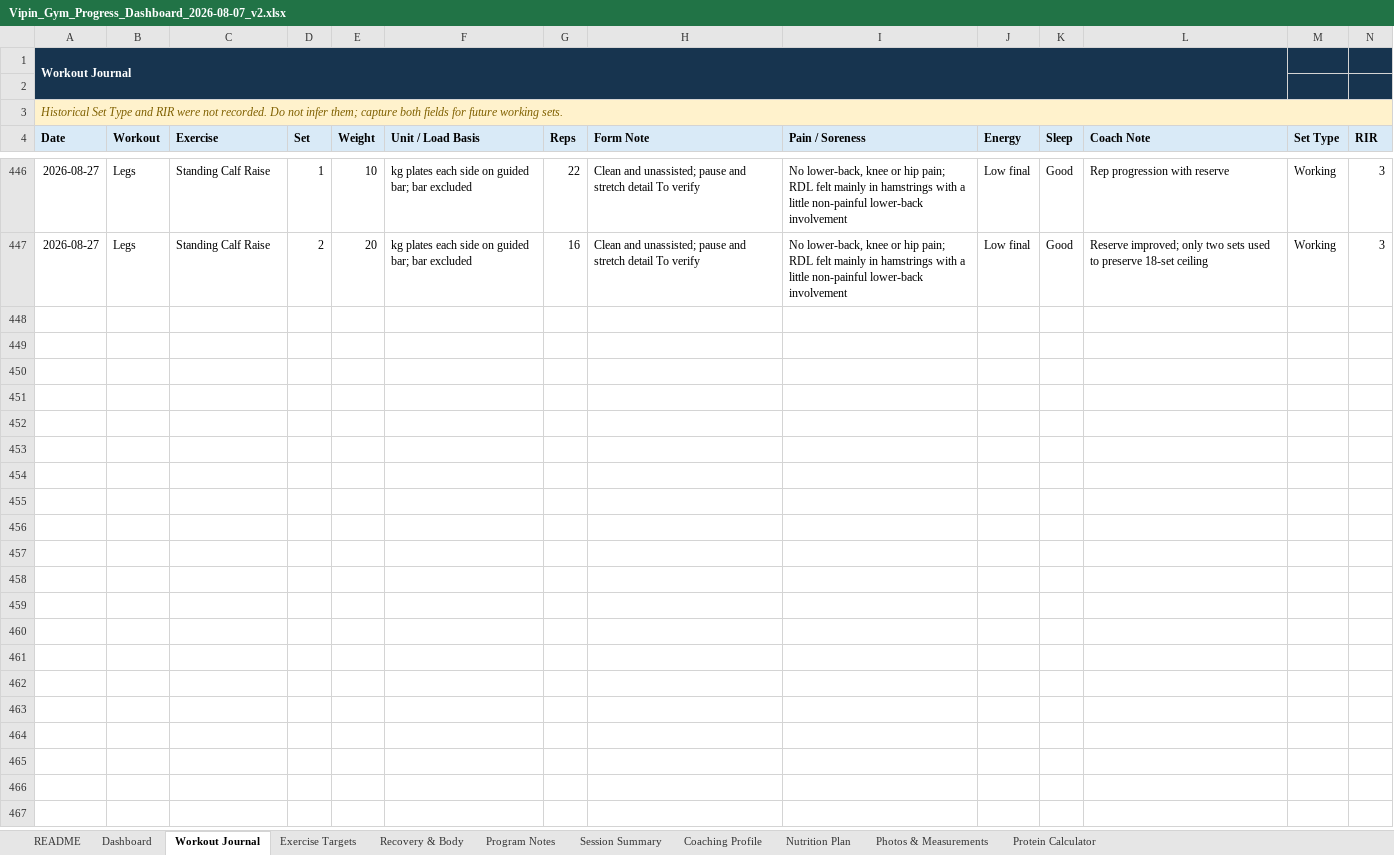
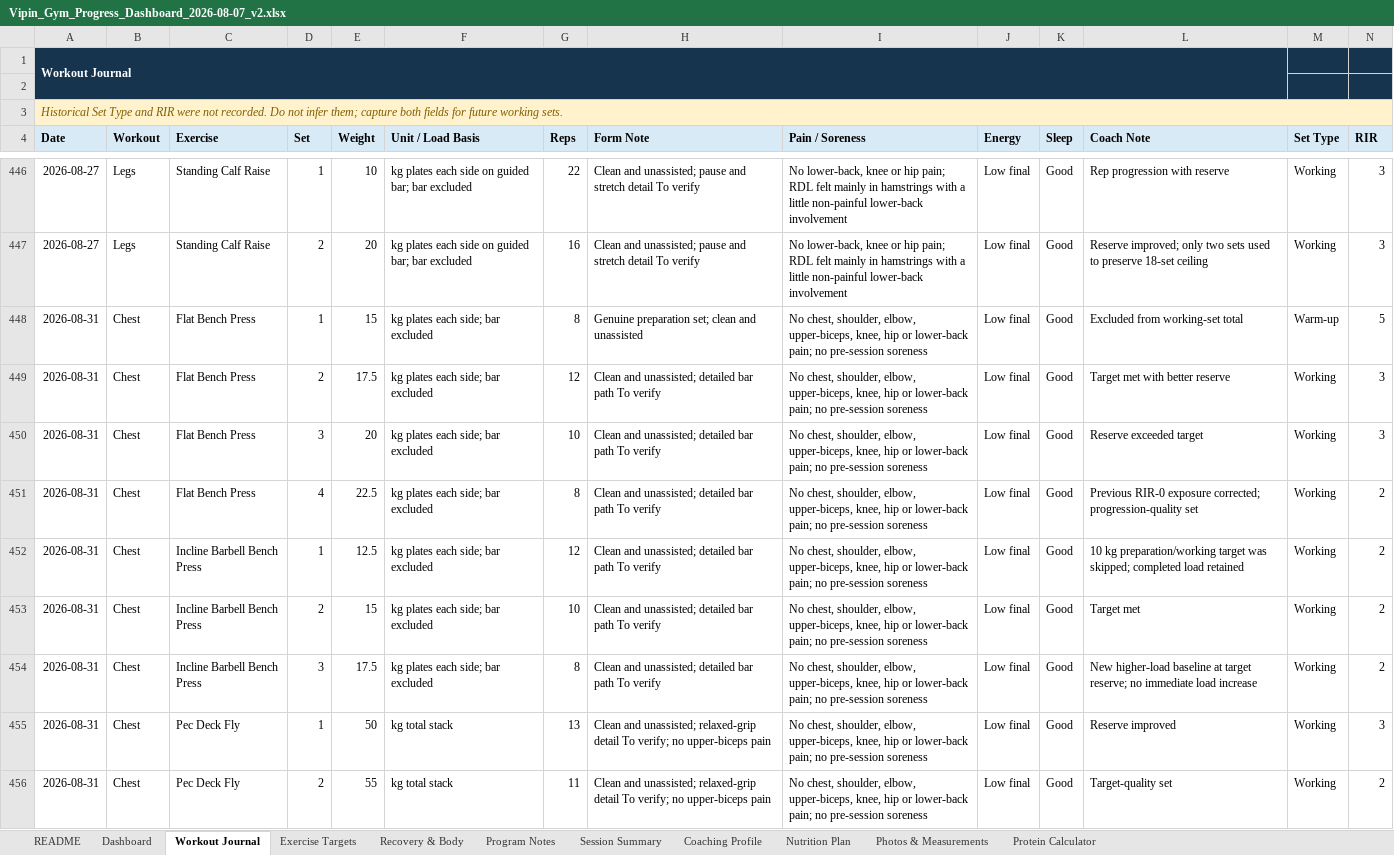
Before and after one commit to vippinn-ai/vipin-gym-dashboard, an Excel workbook: Vipin_Gym_Progress_Dashboard_2026-08-07_v2.xlsx, sheet Workout Journal, drawn as a sheet; only a part is shown, gaps mark what is left out; values as stored, in another font and other column widths than the file's, no borders; conditional formats and table styles not drawn; the diff covers the shown part only; the diff names each change by its address in the sheet, - before the commit and + after, or states it on an @@ line.

Commit message:
Log August 31 chest and triceps workout

```diff
--- a/Vipin_Gym_Progress_Dashboard_2026-08-07_v2.xlsx (sheet Workout Journal)
+++ b/Vipin_Gym_Progress_Dashboard_2026-08-07_v2.xlsx (sheet Workout Journal)
+row 448: 2026-08-31 | Chest | Flat Bench Press | 1 | 15 | kg plates each side; bar excluded | 8 | Genuine preparation set; clean and unassisted | No chest, shoulder, elbow, upper-biceps, knee, hip or lower-back pain; no pre-session soreness | Low final | Good | Excluded from working-set total | Warm-up | 5
+row 449: 2026-08-31 | Chest | Flat Bench Press | 2 | 17.5 | kg plates each side; bar excluded | 12 | Clean and unassisted; detailed bar path To verify | No chest, shoulder, elbow, upper-biceps, knee, hip or lower-back pain; no pre-session soreness | Low final | Good | Target met with better reserve | Working | 3
+row 450: 2026-08-31 | Chest | Flat Bench Press | 3 | 20 | kg plates each side; bar excluded | 10 | Clean and unassisted; detailed bar path To verify | No chest, shoulder, elbow, upper-biceps, knee, hip or lower-back pain; no pre-session soreness | Low final | Good | Reserve exceeded target | Working | 3
+row 451: 2026-08-31 | Chest | Flat Bench Press | 4 | 22.5 | kg plates each side; bar excluded | 8 | Clean and unassisted; detailed bar path To verify | No chest, shoulder, elbow, upper-biceps, knee, hip or lower-back pain; no pre-session soreness | Low final | Good | Previous RIR-0 exposure corrected; progression-quality set | Working | 2
+row 452: 2026-08-31 | Chest | Incline Barbell Bench Press | 1 | 12.5 | kg plates each side; bar excluded | 12 | Clean and unassisted; detailed bar path To verify | No chest, shoulder, elbow, upper-biceps, knee, hip or lower-back pain; no pre-session soreness | Low final | Good | 10 kg preparation/working target was skipped; completed load retained | Working | 2
+row 453: 2026-08-31 | Chest | Incline Barbell Bench Press | 2 | 15 | kg plates each side; bar excluded | 10 | Clean and unassisted; detailed bar path To verify | No chest, shoulder, elbow, upper-biceps, knee, hip or lower-back pain; no pre-session soreness | Low final | Good | Target met | Working | 2
+row 454: 2026-08-31 | Chest | Incline Barbell Bench Press | 3 | 17.5 | kg plates each side; bar excluded | 8 | Clean and unassisted; detailed bar path To verify | No chest, shoulder, elbow, upper-biceps, knee, hip or lower-back pain; no pre-session soreness | Low final | Good | New higher-load baseline at target reserve; no immediate load increase | Working | 2
+row 455: 2026-08-31 | Chest | Pec Deck Fly | 1 | 50 | kg total stack | 13 | Clean and unassisted; relaxed-grip detail To verify; no upper-biceps pain | No chest, shoulder, elbow, upper-biceps, knee, hip or lower-back pain; no pre-session soreness | Low final | Good | Reserve improved | Working | 3
+row 456: 2026-08-31 | Chest | Pec Deck Fly | 2 | 55 | kg total stack | 11 | Clean and unassisted; relaxed-grip detail To verify; no upper-biceps pain | No chest, shoulder, elbow, upper-biceps, knee, hip or lower-back pain; no pre-session soreness | Low final | Good | Target-quality set | Working | 2
```
Also changed, not shown: 9 added rows elsewhere in this sheet, sheet Dashboard, sheet Exercise Targets, sheet Program Notes, sheet Session Summary, sheet Recovery & Body, sheet Coaching Profile, charts or pictures, gym-dashboard/public/sources/Vipin_Gym_Progress_Dashboard_2026-08-07_v2.xlsx, 4 other files.
